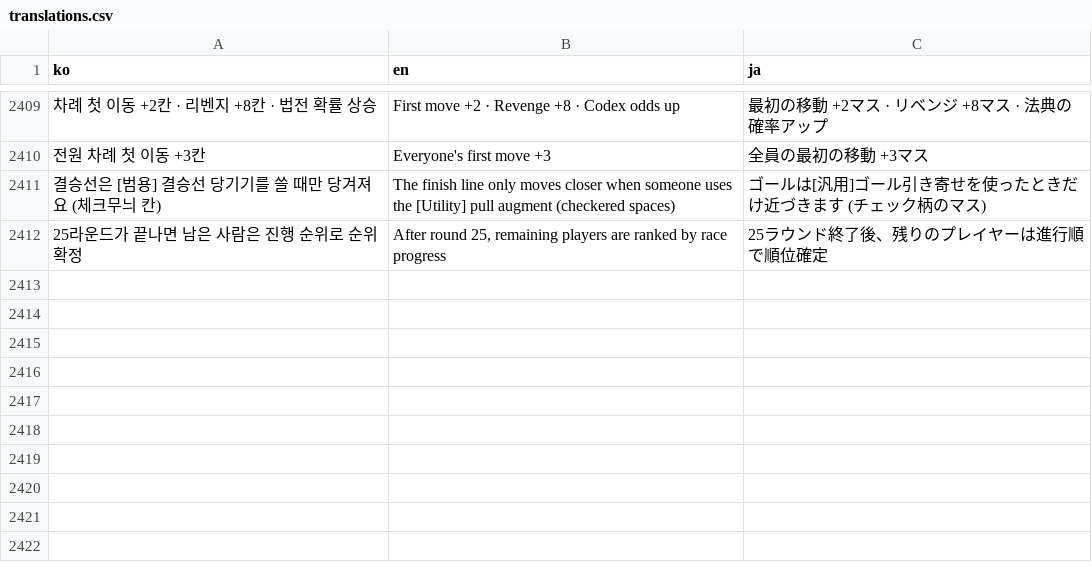
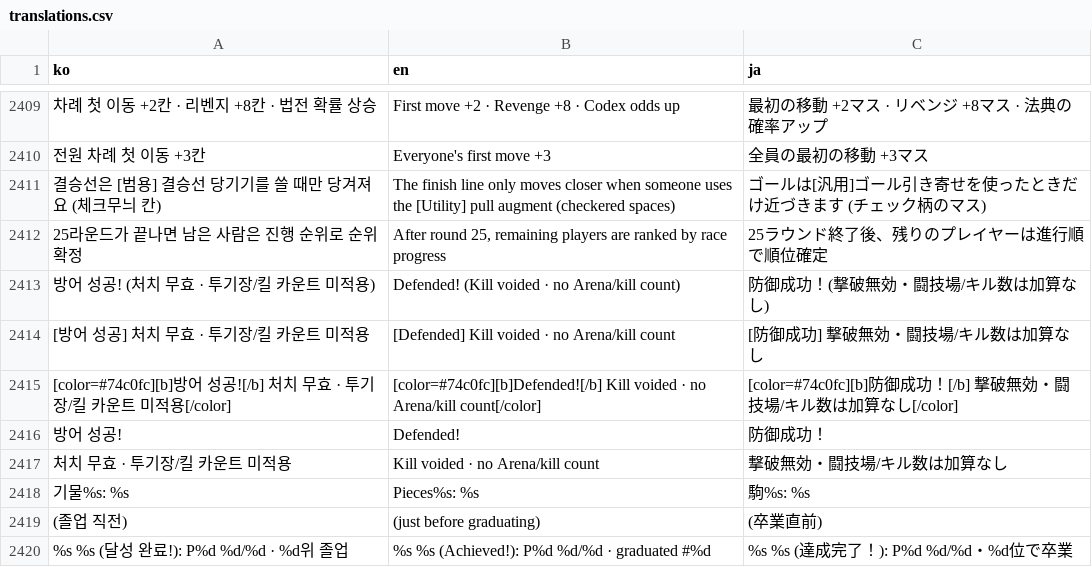
Before and after one commit to mayjohn66-cmd/TRG, a CSV file: content_trickcal/data/translations.csv, drawn as a sheet; only a part is shown, gaps mark what is left out; the diff names each change by its address in the sheet, - before the commit and + after, or states it on an @@ line.

```diff
--- a/content_trickcal/data/translations.csv
+++ b/content_trickcal/data/translations.csv
+row 2413: 방어 성공! (처치 무효 · 투기장/킬 카운트 미적용) | Defended! (Kill voided · no Arena/kill count) | 防御成功！(撃破無効・闘技場/キル数は加算なし)
+row 2414: [방어 성공] 처치 무효 · 투기장/킬 카운트 미적용 | [Defended] Kill voided · no Arena/kill count | [防御成功] 撃破無効・闘技場/キル数は加算なし
+row 2415: [color=#74c0fc][b]방어 성공![/b] 처치 무효 · 투기장/킬 카운트 미적용[/color] | [color=#74c0fc][b]Defended![/b] Kill voided · no Arena/kill count[/color] | [color=#74c0fc][b]防御成功！[/b] 撃破無効・闘技場/キル数は加算なし[/color]
+row 2416: 방어 성공! | Defended! | 防御成功！
+row 2417: 처치 무효 · 투기장/킬 카운트 미적용 | Kill voided · no Arena/kill count | 撃破無効・闘技場/キル数は加算なし
+row 2418: 기물%s: %s | Pieces%s: %s | 駒%s: %s
+row 2419: (졸업 직전) | (just before graduating) | (卒業直前)
+row 2420: %s %s (달성 완료!): P%d %d/%d · %d위 졸업 | %s %s (Achieved!): P%d %d/%d · graduated #%d | %s %s (達成完了！): P%d %d/%d・%d位で卒業
```
Also changed, not shown: 7 other files.
